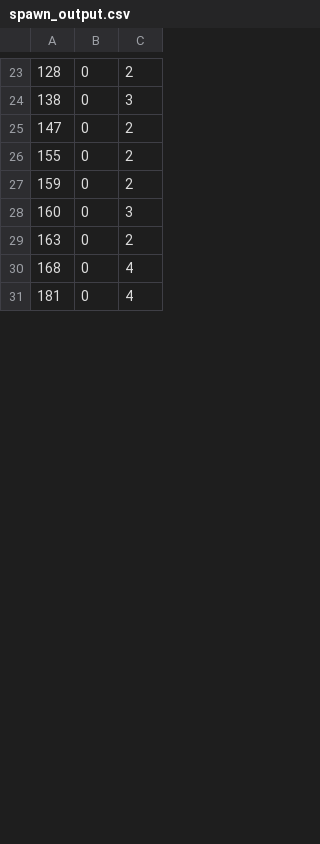
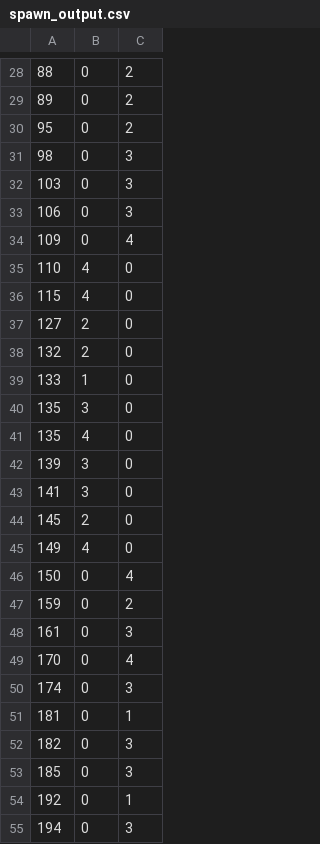
Before and after one commit to tehsmeely/going-up-game, a CSV file: spawn_output.csv, drawn as a sheet; only a part is shown, gaps mark what is left out; the diff covers the shown part only.

```diff
--- a/spawn_output.csv
+++ b/spawn_output.csv
@@ -23,9 +28,28 @@
-128,0,2
-138,0,3
-147,0,2
-155,0,2
+88,0,2
+89,0,2
+95,0,2
+98,0,3
+103,0,3
+106,0,3
+109,0,4
+110,4,0
+115,4,0
+127,2,0
+132,2,0
+133,1,0
+135,3,0
+135,4,0
+139,3,0
+141,3,0
+145,2,0
+149,4,0
+150,0,4
 159,0,2
-160,0,3
-163,0,2
-168,0,4
-181,0,4
+161,0,3
+170,0,4
+174,0,3
+181,0,1
+182,0,3
+185,0,3
+192,0,1
+194,0,3
```
Also changed, not shown: 14 added rows, 11 removed rows and 24 edited cells elsewhere in this file, 2 other files.
